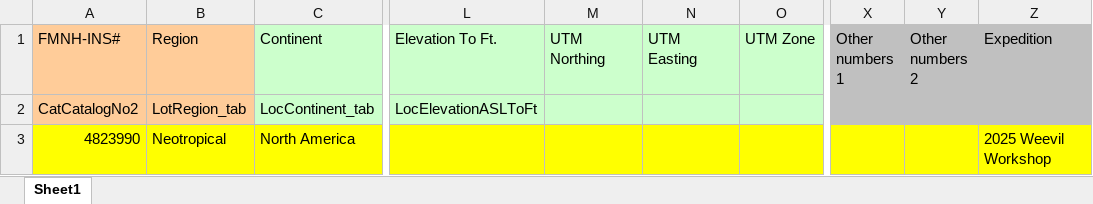
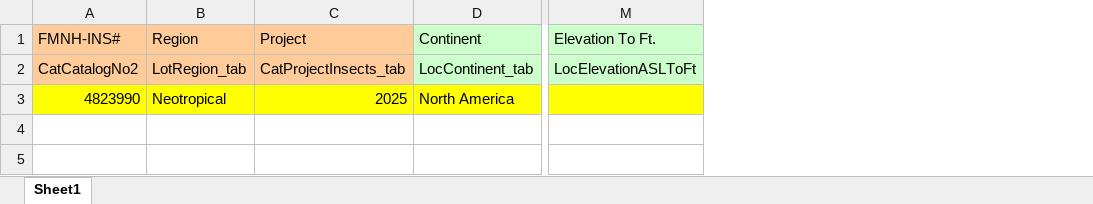
Before and after one commit to brunoasm/my_claude_skills, an Excel workbook: Emu_bulk_upload_FMNH/references/Emu_upload_default.xlsx, sheet Sheet1, drawn as a sheet; only a part is shown, gaps mark what is left out; values as stored, in another font and other column widths than the file's, no borders; removed rows and columns are numbered as before the commit, all else as after; the diff names each change by its address in the sheet, - before the commit and + after, or states it on an @@ line.

```diff
--- a/Emu_bulk_upload_FMNH/references/Emu_upload_default.xlsx (sheet Sheet1)
+++ b/Emu_bulk_upload_FMNH/references/Emu_upload_default.xlsx (sheet Sheet1)
+column C (Project), rows 2-3: CatProjectInsects_tab | 2025
-column M (UTM Northing), empty
-column N (UTM Easting), empty
-column O (UTM Zone), empty
-column X (Other numbers 1), empty
-column Y (Other numbers 2), empty
-column Z (Expedition), row 3: 2025 Weevil Workshop
```
Also changed, not shown: 4 other files.
